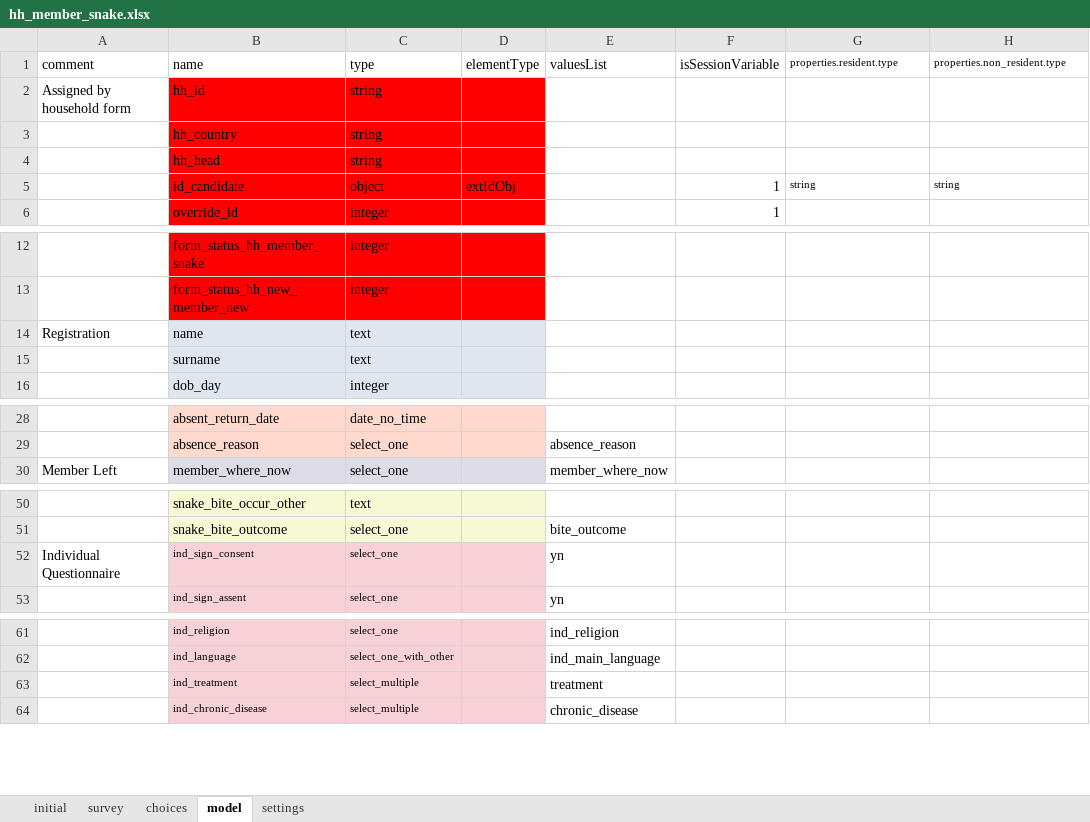
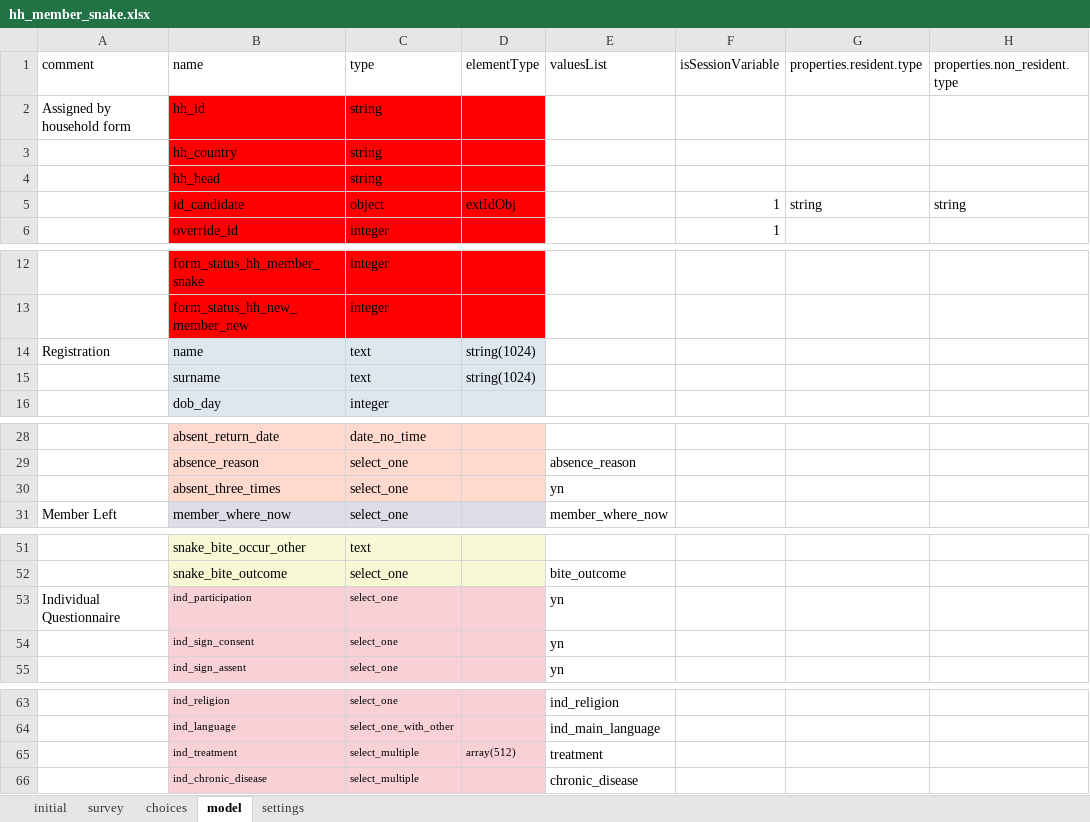
Before and after one commit to karoliscfd/bohemia, an Excel workbook: odkx/app/config/tables/hh_member/forms/hh_member_snake/hh_member_snake.xlsx, sheet model, drawn as a sheet; only a part is shown, gaps mark what is left out; values as stored, in another font and other column widths than the file's, no borders; addresses are those after the commit; the diff names each change by its address in the sheet, - before the commit and + after, or states it on an @@ line.

```diff
--- a/odkx/app/config/tables/hh_member/forms/hh_member_snake/hh_member_snake.xlsx (sheet model)
+++ b/odkx/app/config/tables/hh_member/forms/hh_member_snake/hh_member_snake.xlsx (sheet model)
@@ G1:H1 text size: larger @@
@@ G5:H5 text size: larger @@
-D14:D15 (elementType): (empty)
+D14:D15 (elementType): string(1024)
+row 30:  | absent_three_times | select_one |  | yn
+row 53: Individual Questionnaire | ind_participation | select_one |  | yn
-A54 (comment): Individual Questionnaire
+A54 (comment): (empty)
-D65 (elementType): (empty)
+D65 (elementType): array(512)
```
Also changed, not shown: odkx/app/config/tables/hh_member/forms/hh_member_absent/hh_member_absent.xlsx, odkx/app/config/tables/hh_member/forms/hh_member_exit/hh_member_exit.xlsx, 17 other files.
